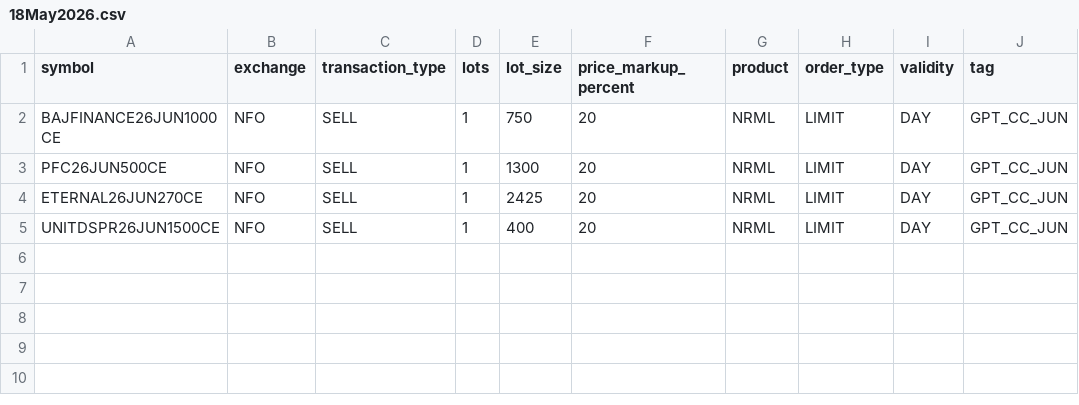
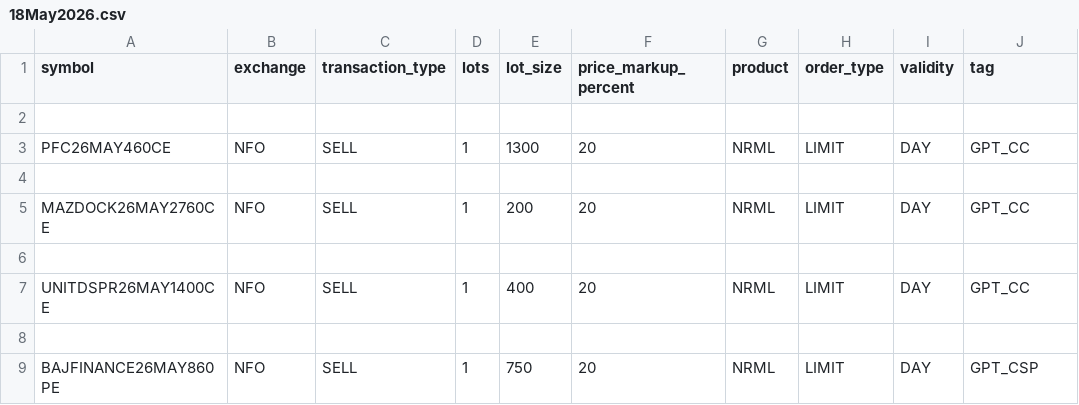
Before and after one commit to vikalpsingh/stock-options-fetcher, a CSV file: 18May2026.csv, drawn as a sheet.

```diff
--- a/18May2026.csv
+++ b/18May2026.csv
@@ -1,5 +1,9 @@
 symbol,exchange,transaction_type,lots,lot_size,price_markup_percent,product,order_type,validity,tag
-BAJFINANCE26JUN1000CE,NFO,SELL,1,750,20,NRML,LIMIT,DAY,GPT_CC_JUN
-PFC26JUN500CE,NFO,SELL,1,1300,20,NRML,LIMIT,DAY,GPT_CC_JUN
-ETERNAL26JUN270CE,NFO,SELL,1,2425,20,NRML,LIMIT,DAY,GPT_CC_JUN
-UNITDSPR26JUN1500CE,NFO,SELL,1,400,20,NRML,LIMIT,DAY,GPT_CC_JUN
+
+PFC26MAY460CE,NFO,SELL,1,1300,20,NRML,LIMIT,DAY,GPT_CC
+
+MAZDOCK26MAY2760CE,NFO,SELL,1,200,20,NRML,LIMIT,DAY,GPT_CC
+
+UNITDSPR26MAY1400CE,NFO,SELL,1,400,20,NRML,LIMIT,DAY,GPT_CC
+
+BAJFINANCE26MAY860PE,NFO,SELL,1,750,20,NRML,LIMIT,DAY,GPT_CSP
```
Also changed, not shown: 9 other files.
